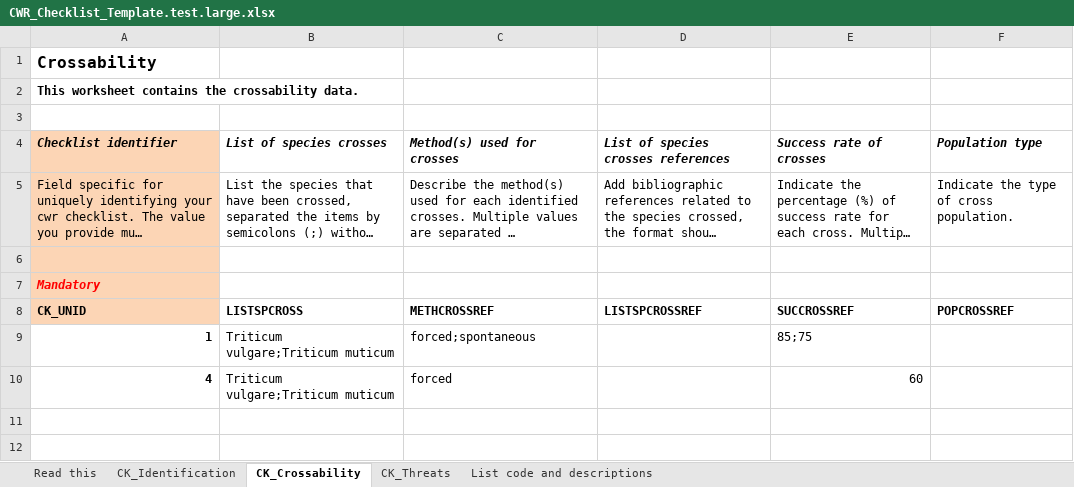
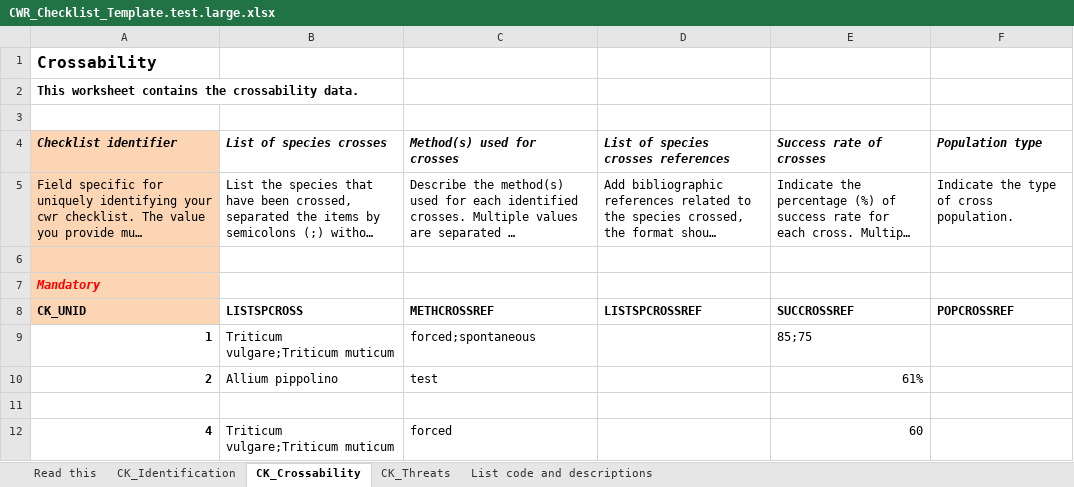
Before and after one commit to milko/OntologyWrapper, an Excel workbook: Library/Templates/CWR_Checklist_Template.test.large.xlsx, sheet CK_Crossability, drawn as a sheet; long unchanged cells end in …; values as stored, in another font and other column widths than the file's, no borders; the diff names each change by its address in the sheet, - before the commit and + after, or states it on an @@ line.

Commit message:
Removed progress counter initialization in SessionObject: either the counter is used or it should not be there. Refactored progress in SessionUpload. Refactored UpdateProcessedCount() function to handle also sessions. Added a couple of records in test template.

```diff
--- a/Library/Templates/CWR_Checklist_Template.test.large.xlsx (sheet CK_Crossability)
+++ b/Library/Templates/CWR_Checklist_Template.test.large.xlsx (sheet CK_Crossability)
+row 10: 2 | Allium pippolino | test |  | 61%
+row 11: (empty)
```
Also changed, not shown: sheet CK_Threats, 5 other files.
